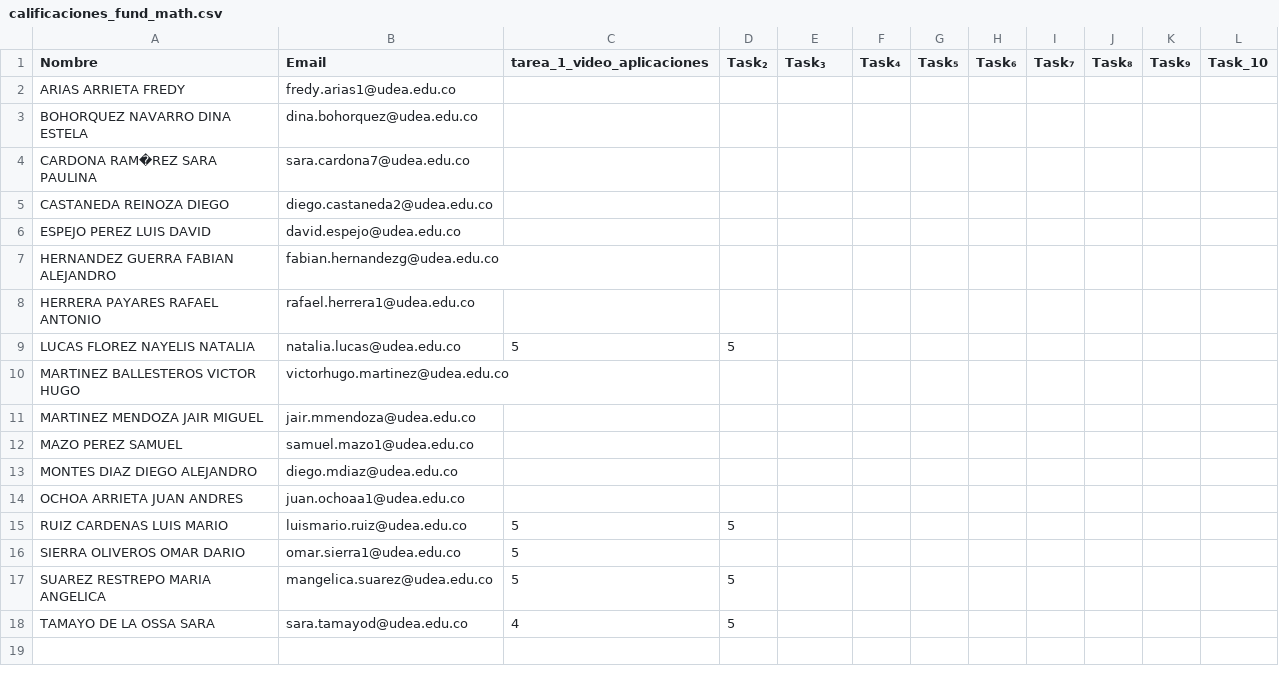
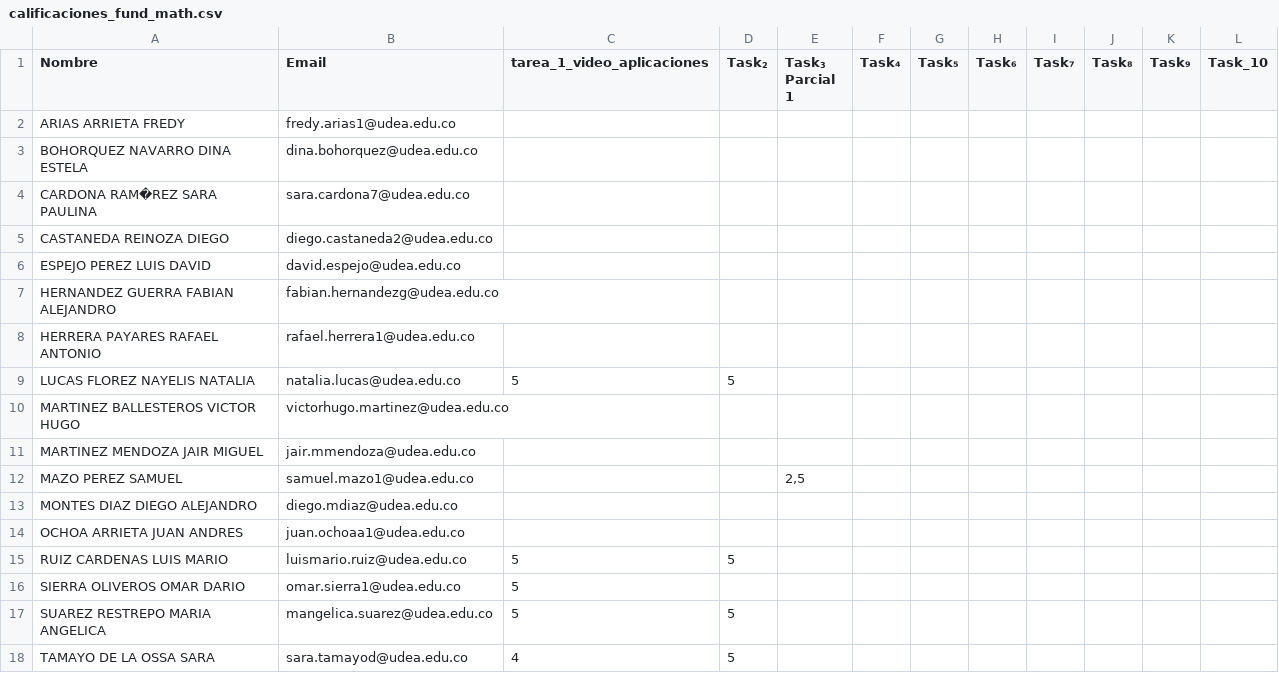
Before and after one commit to marco-canas/fundamentos_de_las_matematicas, a CSV file: evaluation/calificaciones_fund_math.csv, drawn as a sheet.

Commit message:
segunda retroalimentación sobre el parcial 1

```diff
--- a/evaluation/calificaciones_fund_math.csv
+++ b/evaluation/calificaciones_fund_math.csv
@@ -1,2 +1,2 @@
-Nombre,Email,tarea_1_video_aplicaciones,Task₂,Task₃,Task₄,Task₅,Task₆,Task₇,Task₈,Task₉,Task_10
+Nombre,Email,tarea_1_video_aplicaciones,Task₂,Task₃ Parcial 1,Task₄,Task₅,Task₆,Task₇,Task₈,Task₉,Task_10
 ARIAS ARRIETA FREDY,fredy.arias1@udea.edu.co,,,,,,,,,,
@@ -11,3 +11,3 @@ MARTINEZ BALLESTEROS VICTOR HUGO,victorhugo.martinez@udea.edu.co,,,,,,,,,,
 MARTINEZ MENDOZA JAIR MIGUEL,jair.mmendoza@udea.edu.co,,,,,,,,,,
-MAZO PEREZ SAMUEL,samuel.mazo1@udea.edu.co,,,,,,,,,,
+MAZO PEREZ SAMUEL,samuel.mazo1@udea.edu.co,,,"2,5",,,,,,,
 MONTES DIAZ DIEGO ALEJANDRO,diego.mdiaz@udea.edu.co,,,,,,,,,,
```
Also changed, not shown: 4 other files.
